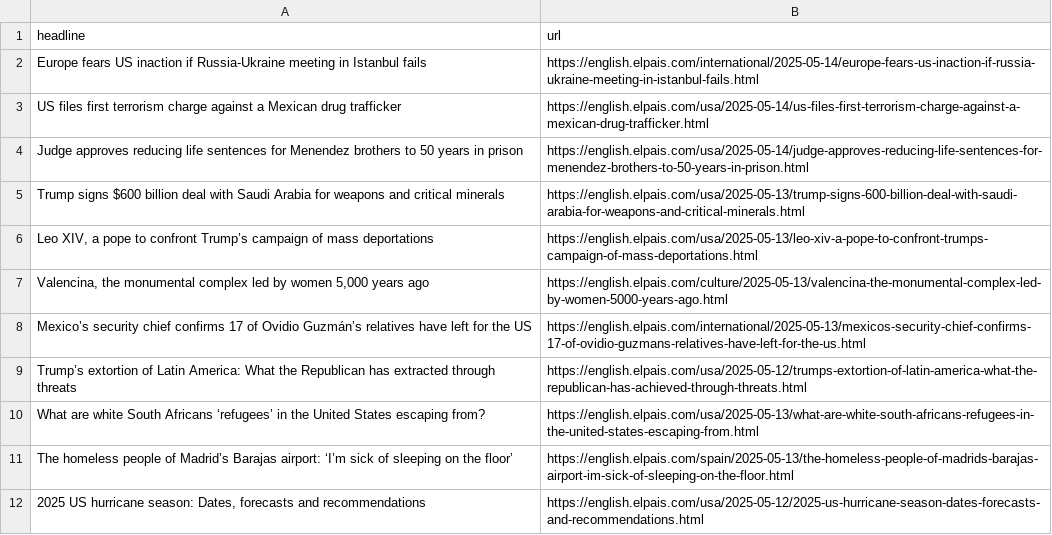
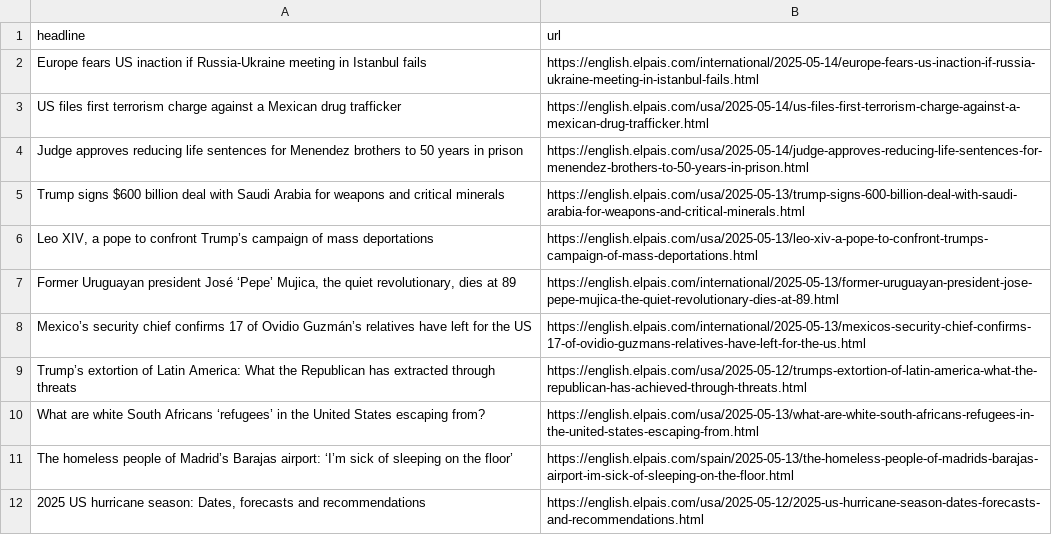
Before and after one commit to Filipe-Teles/el-pais-autoscraper, a CSV file: headlines.csv, drawn as a sheet; only a part is shown; removed rows and columns are numbered as before the commit, all else as after; the diff names each change by its address in the sheet, - before the commit and + after, or states it on an @@ line.

```diff
--- a/headlines.csv
+++ b/headlines.csv
-row 7: Valencina, the monumental complex led by women 5,000 years ago | https://english.elpais.com/culture/2025-05-13/valencina-the-monumental-complex-led-by-women-5000-years-ago.html
+row 7: Former Uruguayan president José ‘Pepe’ Mujica, the quiet revolutionary, dies at 89 | https://english.elpais.com/international/2025-05-13/former-uruguayan-president-jose-pepe-mujica-the-quiet-revolutionary-dies-at-89.html
```
